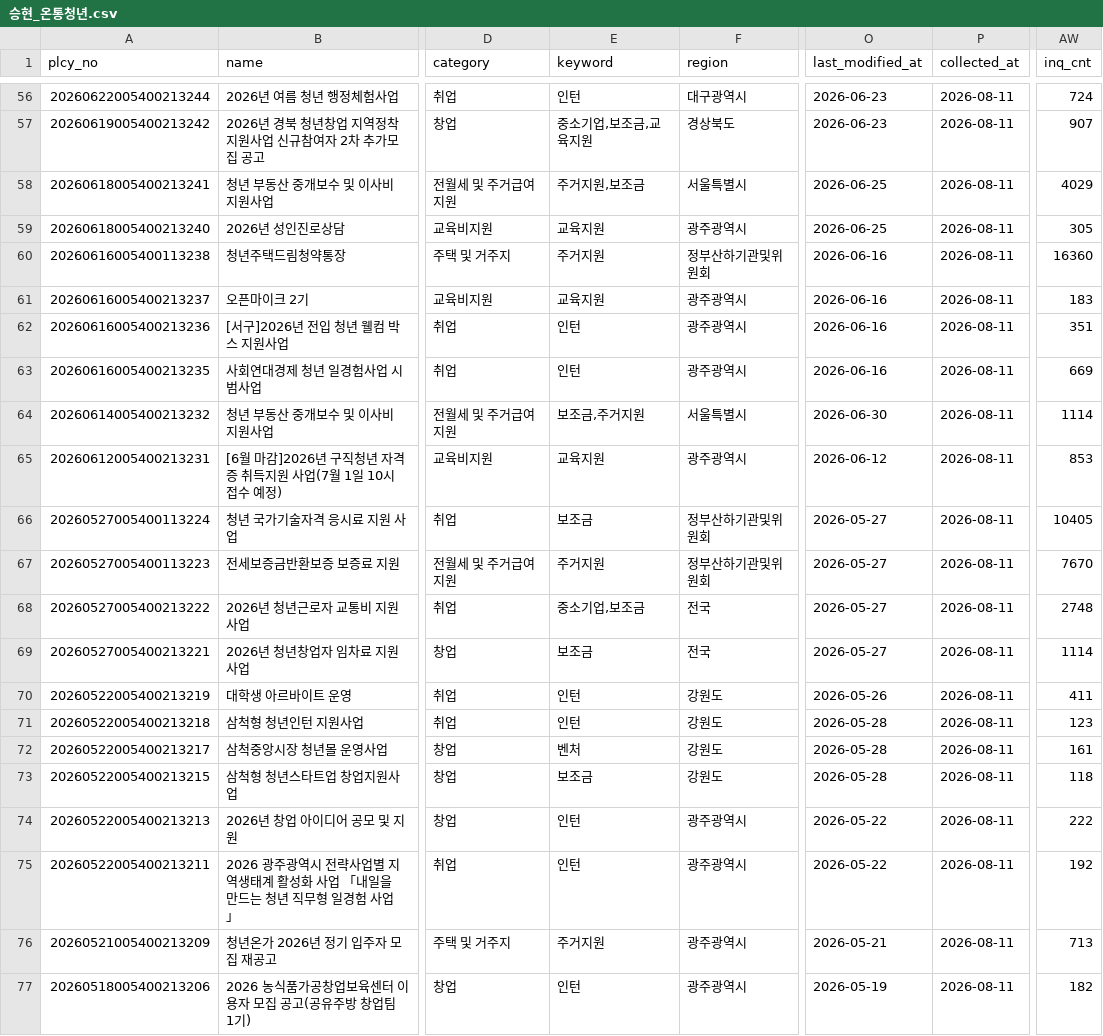
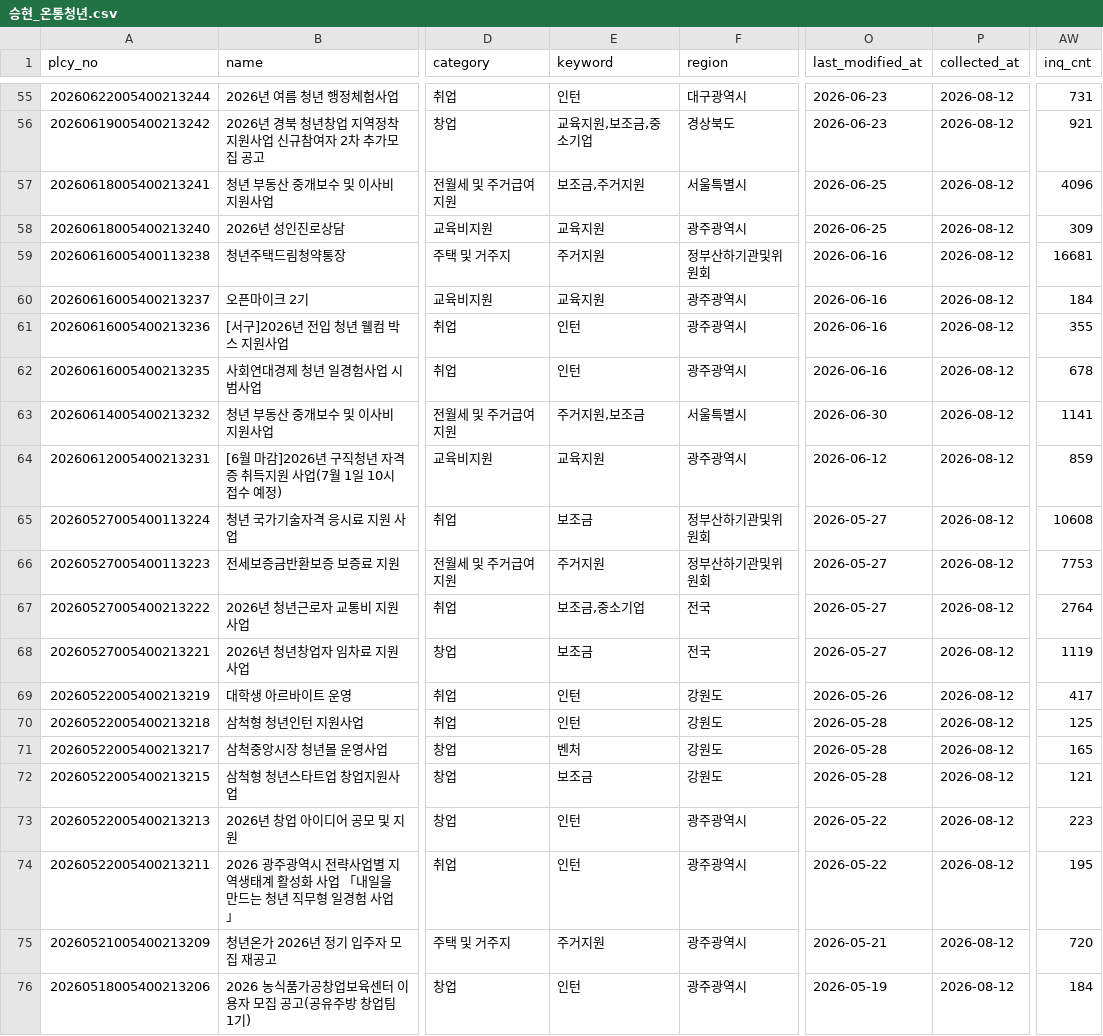
Before and after one commit to SuY3450/Youth-welfare, a CSV file: data/raw/승현_온통청년.csv, drawn as a sheet; only a part is shown, gaps mark what is left out; addresses are those after the commit; the diff covers the shown part only; the diff names each change by its address in the sheet, - before the commit and + after, or states it on an @@ line.

```diff
--- a/data/raw/승현_온통청년.csv
+++ b/data/raw/승현_온통청년.csv
-P55:P76 (collected_at): 2026-08-11
+P55:P76 (collected_at): 2026-08-12
-AW55 (inq_cnt): 724
+AW55 (inq_cnt): 731
-E56 (keyword): 중소기업,보조금,교육지원
+E56 (keyword): 교육지원,보조금,중소기업
-AW56 (inq_cnt): 907
+AW56 (inq_cnt): 921
-E57 (keyword): 주거지원,보조금
+E57 (keyword): 보조금,주거지원
-AW57 (inq_cnt): 4029
+AW57 (inq_cnt): 4096
-AW58 (inq_cnt): 305
+AW58 (inq_cnt): 309
-AW59 (inq_cnt): 16360
+AW59 (inq_cnt): 16681
-AW60 (inq_cnt): 183
+AW60 (inq_cnt): 184
-AW61 (inq_cnt): 351
+AW61 (inq_cnt): 355
-AW62 (inq_cnt): 669
+AW62 (inq_cnt): 678
-E63 (keyword): 보조금,주거지원
+E63 (keyword): 주거지원,보조금
-AW63 (inq_cnt): 1114
+AW63 (inq_cnt): 1141
-AW64 (inq_cnt): 853
+AW64 (inq_cnt): 859
-AW65 (inq_cnt): 10405
+AW65 (inq_cnt): 10608
-AW66 (inq_cnt): 7670
+AW66 (inq_cnt): 7753
-E67 (keyword): 중소기업,보조금
+E67 (keyword): 보조금,중소기업
-AW67 (inq_cnt): 2748
+AW67 (inq_cnt): 2764
-AW68 (inq_cnt): 1114
+AW68 (inq_cnt): 1119
-AW69 (inq_cnt): 411
+AW69 (inq_cnt): 417
-AW70 (inq_cnt): 123
+AW70 (inq_cnt): 125
-AW71 (inq_cnt): 161
+AW71 (inq_cnt): 165
-AW72 (inq_cnt): 118
+AW72 (inq_cnt): 121
-AW73 (inq_cnt): 222
+AW73 (inq_cnt): 223
-AW74 (inq_cnt): 192
+AW74 (inq_cnt): 195
-AW75 (inq_cnt): 713
+AW75 (inq_cnt): 720
-AW76 (inq_cnt): 182
+AW76 (inq_cnt): 184
```
Also changed, not shown: 1 removed row and 103 edited cells elsewhere in this file, data/raw/seoulyouth.csv, 6 other files.
